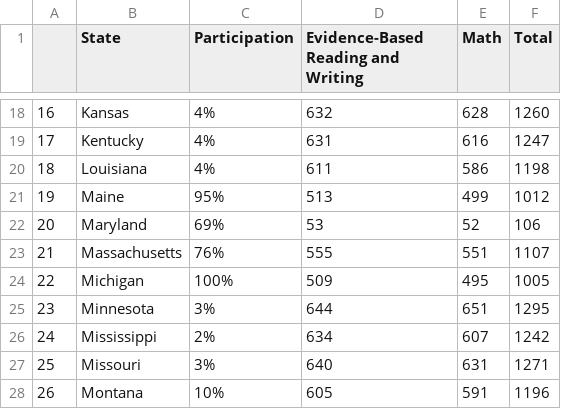
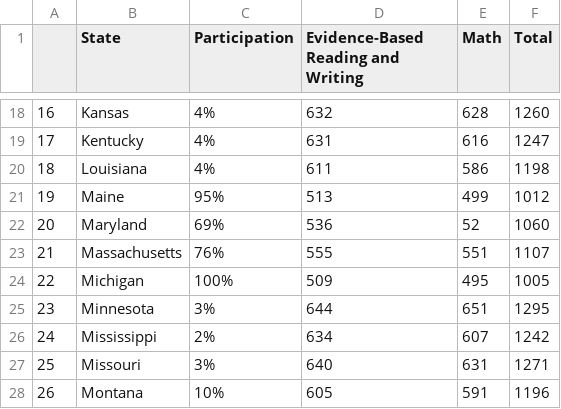
Before and after one commit to sgodfrey66/SAT_ACT_participation, a CSV file: data/sat.csv, drawn as a sheet; only a part is shown, gaps mark what is left out.

```diff
--- a/data/sat.csv
+++ b/data/sat.csv
@@ -21,3 +21,3 @@
 19,Maine,95%,513,499,1012
-20,Maryland,69%,53,52,106
+20,Maryland,69%,536,52,1060
 21,Massachusetts,76%,555,551,1107
```
Also changed, not shown: data/act.csv.
